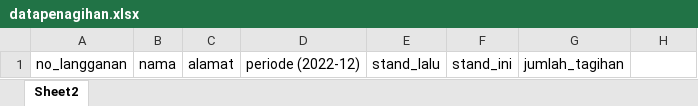
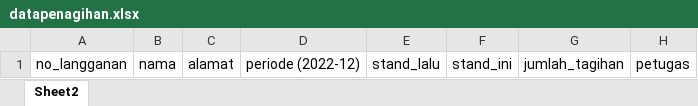
Before and after one commit to fajarlahhh/bacameter.bintangbano, an Excel workbook: public/dist/datapenagihan.xlsx, sheet Sheet2, drawn as a sheet; values as stored, in another font and other column widths than the file's, no borders; conditional formats not drawn; the diff names each change by its address in the sheet, - before the commit and + after, or states it on an @@ line.

```diff
--- a/public/dist/datapenagihan.xlsx (sheet Sheet2)
+++ b/public/dist/datapenagihan.xlsx (sheet Sheet2)
-H1: (empty)
+H1: petugas
```
Also changed, not shown: 6 other files.
